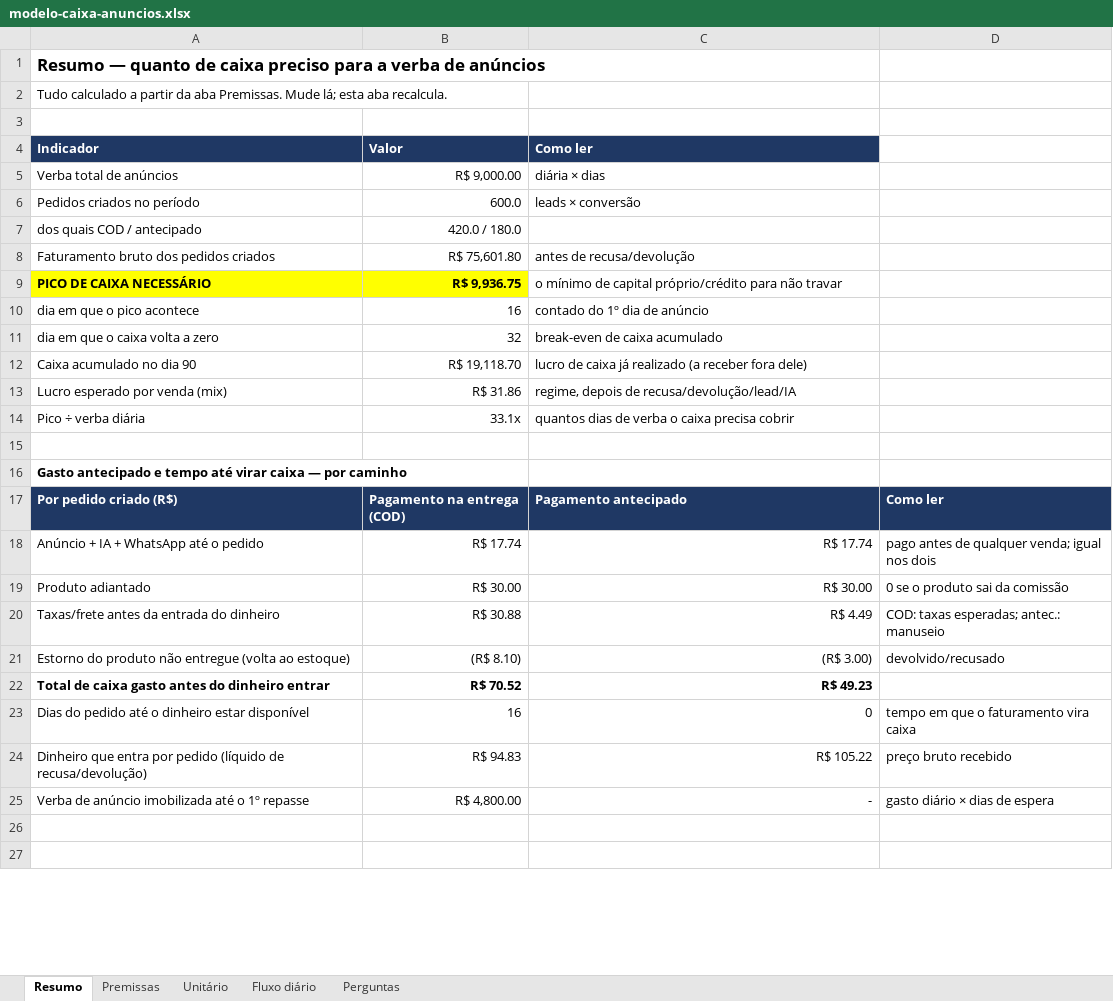
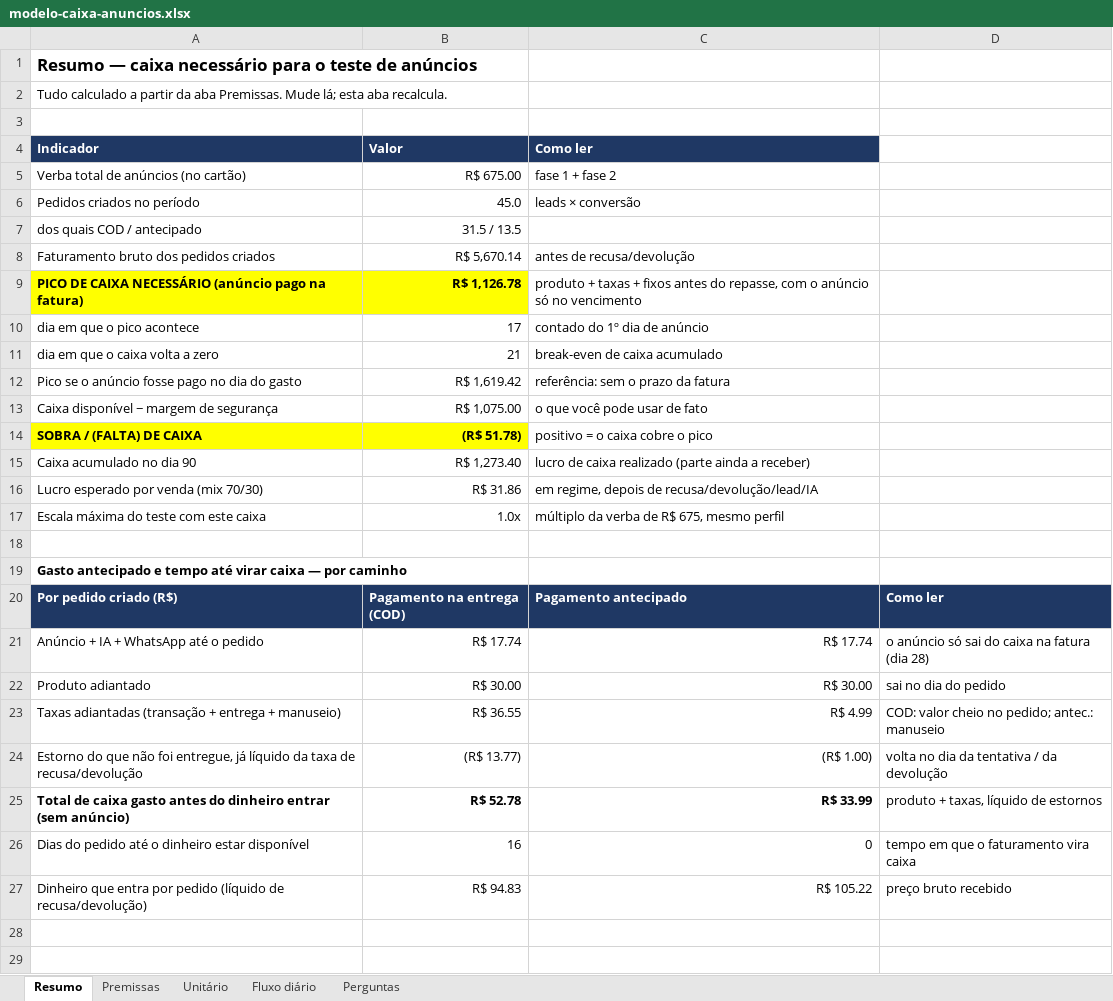
Before and after one commit to rodrigovaroto-wq/Ricos-com-AI, an Excel workbook: docs/operacao/modelo-caixa-anuncios.xlsx, sheet Resumo, drawn as a sheet; only a part is shown; values as stored, in another font and other column widths than the file's, no borders; removed rows and columns are numbered as before the commit, all else as after; the diff covers the shown part only; the diff names each change by its address in the sheet, - before the commit and + after, or states it on an @@ line.

```diff
--- a/docs/operacao/modelo-caixa-anuncios.xlsx (sheet Resumo)
+++ b/docs/operacao/modelo-caixa-anuncios.xlsx (sheet Resumo)
-A1 (Indicador): Resumo — quanto de caixa preciso para a verba de anúncios
+A1 (Indicador): Resumo — caixa necessário para o teste de anúncios
-row 5: Verba total de anúncios | R$ 9,000.00 | diária × dias
+row 5: Verba total de anúncios (no cartão) | R$ 675.00 | fase 1 + fase 2
-B6 (Valor): 600.0
+B6 (Valor): 45.0
-B7 (Valor): 420.0 / 180.0
+B7 (Valor): 31.5 / 13.5
-B8 (Valor): R$ 75,601.80
+B8 (Valor): R$ 5,670.14
-row 9: PICO DE CAIXA NECESSÁRIO | R$ 9,936.75 | o mínimo de capital próprio/crédito para não travar
+row 9: PICO DE CAIXA NECESSÁRIO (anúncio pago na fatura) | R$ 1,126.78 | produto + taxas + fixos antes do repasse, com o anúncio só no vencimento
-B10 (Valor): 16
+B10 (Valor): 17
-B11 (Valor): 32
+B11 (Valor): 21
+row 12: Pico se o anúncio fosse pago no dia do gasto | R$ 1,619.42 | referência: sem o prazo da fatura
+row 13: Caixa disponível − margem de segurança | R$ 1,075.00 | o que você pode usar de fato
+row 14: SOBRA / (FALTA) DE CAIXA | (R$ 51.78) | positivo = o caixa cobre o pico
-B15 (Valor): R$ 19,118.70
+B15 (Valor): R$ 1,273.40
-C15 (Como ler): …de caixa já realizado (a receber fora dele)
+C15 (Como ler): …de caixa realizado (parte ainda a receber)
-A16 (Indicador): Lucro esperado por venda (mix)
+A16 (Indicador): Lucro esperado por venda (mix 70/30)
-C16 (Como ler): regime, depois de recusa/devolução/lead/IA
+C16 (Como ler): em regime, depois de recusa/devolução/lead/IA
-row 14: Pico ÷ verba diária | 33.1x | quantos dias de verba o caixa precisa cobrir
+row 17: Escala máxima do teste com este caixa | 1.0x | múltiplo da verba de R$ 675, mesmo perfil
-D21: pago antes de qualquer venda; igual nos dois
+D21: o anúncio só sai do caixa na fatura (dia 28)
-D22: 0 se o produto sai da comissão
+D22: sai no dia do pedido
-row 20: Taxas/frete antes da entrada do dinheiro | R$ 30.88 | R$ 4.49 | COD: taxas esperadas; antec.: manuseio
-row 21: Estorno do produto não entregue (volta ao estoque) | (R$ 8.10) | (R$ 3.00) | devolvido/recusado
-row 22: Total de caixa gasto antes do dinheiro entrar | R$ 70.52 | R$ 49.23
+row 23: Taxas adiantadas (transação + entrega + manuseio) | R$ 36.55 | R$ 4.99 | COD: valor cheio no pedido; antec.: manuseio
+row 24: Estorno do que não foi entregue, já líquido da taxa de recusa/devolução | (R$ 13.77) | (R$ 1.00) | volta no dia da tentativa / da devolução
+row 25: Total de caixa gasto antes do dinheiro entrar (sem anúncio) | R$ 52.78 | R$ 33.99 | produto + taxas, líquido de estornos
-row 25: Verba de anúncio imobilizada até o 1º repasse | R$ 4,800.00 | - | gasto diário × dias de espera
```
Also changed, not shown: 6 added rows, 7 removed rows and 2 edited cells elsewhere in this sheet, sheet Fluxo diário, sheet Perguntas, sheet Premissas, sheet Unitário, formulas that keep their value.
